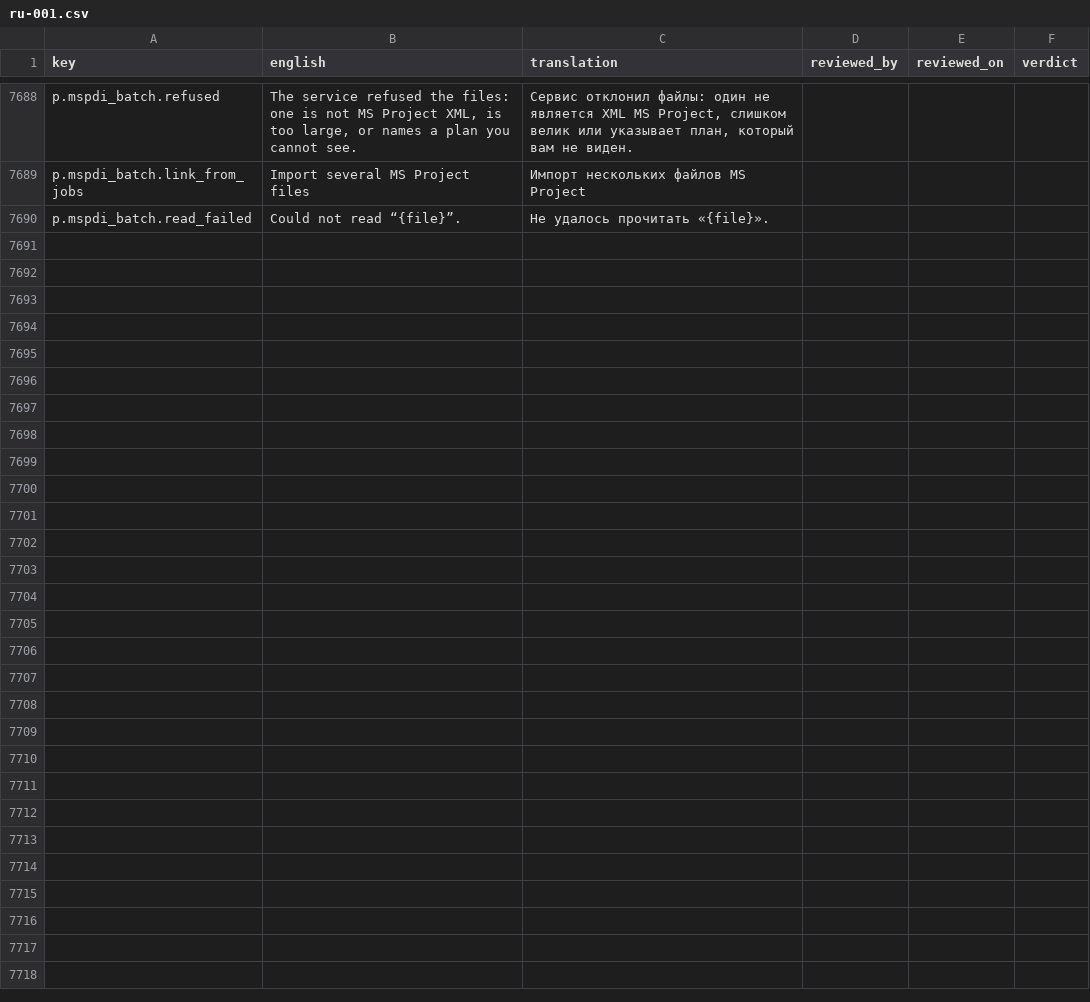
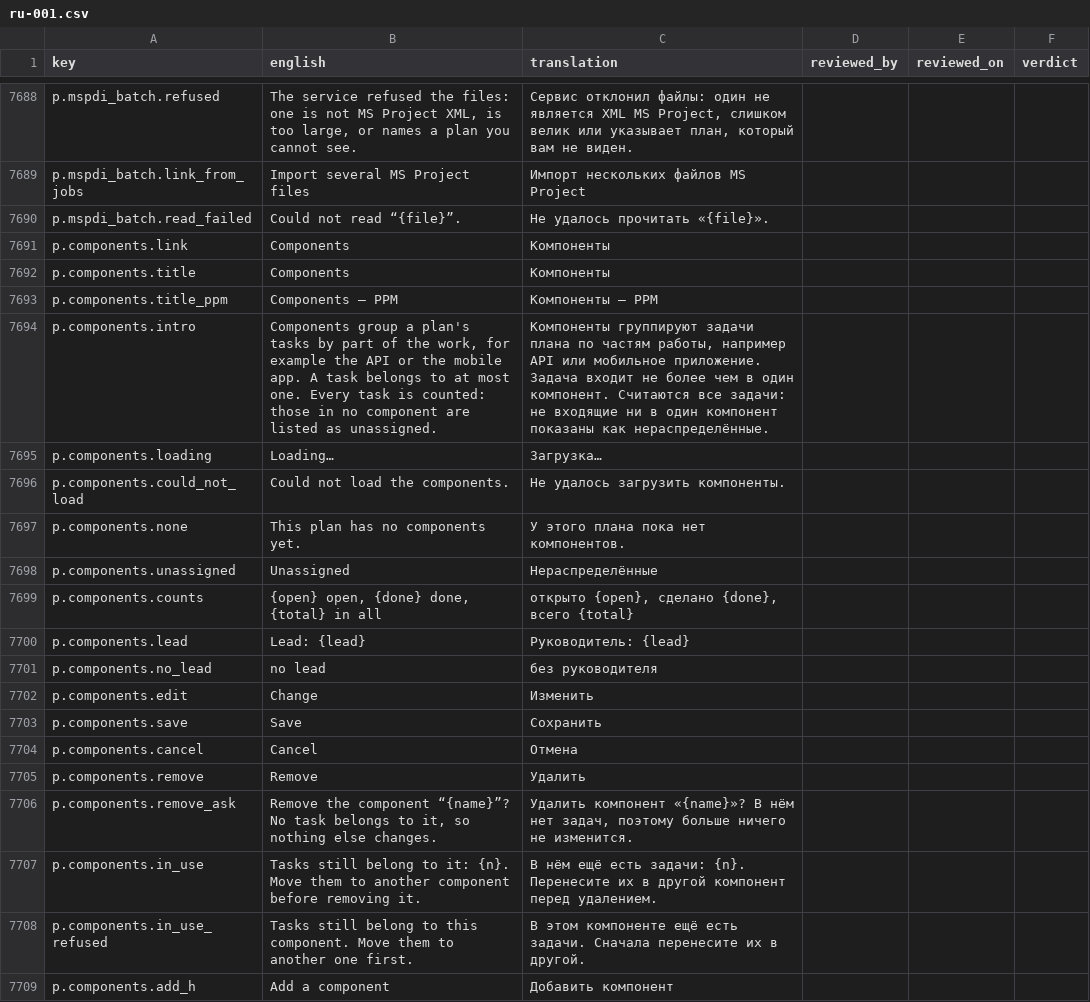
Before and after one commit to project-portfolio-management/project-portfolio-management, a CSV file: governance/translation-reviews/ru-001.csv, drawn as a sheet; only a part is shown, gaps mark what is left out; the diff covers the shown part only; the diff names each change by its address in the sheet, - before the commit and + after, or states it on an @@ line.

```diff
--- a/governance/translation-reviews/ru-001.csv
+++ b/governance/translation-reviews/ru-001.csv
+row 7691: p.components.link | Components | Компоненты
+row 7692: p.components.title | Components | Компоненты
+row 7693: p.components.title_ppm | Components — PPM | Компоненты — PPM
+row 7694: p.components.intro | Components group a plan's tasks by part of the work, for example the API or the mobile app. A task belongs to at most one. Every task is counted: those in no component are listed as unassigned. | Компоненты группируют задачи плана по частям работы, например API или мобильное приложение. Задача входит не более чем в один компонент. Считаются все задачи: не входящие ни в один компонент показаны как нераспределённые.
+row 7695: p.components.loading | Loading… | Загрузка…
+row 7696: p.components.could_not_load | Could not load the components. | Не удалось загрузить компоненты.
+row 7697: p.components.none | This plan has no components yet. | У этого плана пока нет компонентов.
+row 7698: p.components.unassigned | Unassigned | Нераспределённые
+row 7699: p.components.counts | {open} open, {done} done, {total} in all | открыто {open}, сделано {done}, всего {total}
+row 7700: p.components.lead | Lead: {lead} | Руководитель: {lead}
+row 7701: p.components.no_lead | no lead | без руководителя
+row 7702: p.components.edit | Change | Изменить
+row 7703: p.components.save | Save | Сохранить
+row 7704: p.components.cancel | Cancel | Отмена
+row 7705: p.components.remove | Remove | Удалить
+row 7706: p.components.remove_ask | Remove the component “{name}”? No task belongs to it, so nothing else changes. | Удалить компонент «{name}»? В нём нет задач, поэтому больше ничего не изменится.
+row 7707: p.components.in_use | Tasks still belong to it: {n}. Move them to another component before removing it. | В нём ещё есть задачи: {n}. Перенесите их в другой компонент перед удалением.
+row 7708: p.components.in_use_refused | Tasks still belong to this component. Move them to another one first. | В этом компоненте ещё есть задачи. Сначала перенесите их в другой.
+row 7709: p.components.add_h | Add a component | Добавить компонент
```
Also changed, not shown: 13 added rows elsewhere in this file, governance/translation-reviews/ar-001.csv, governance/translation-reviews/de-001.csv, 44 other files.
